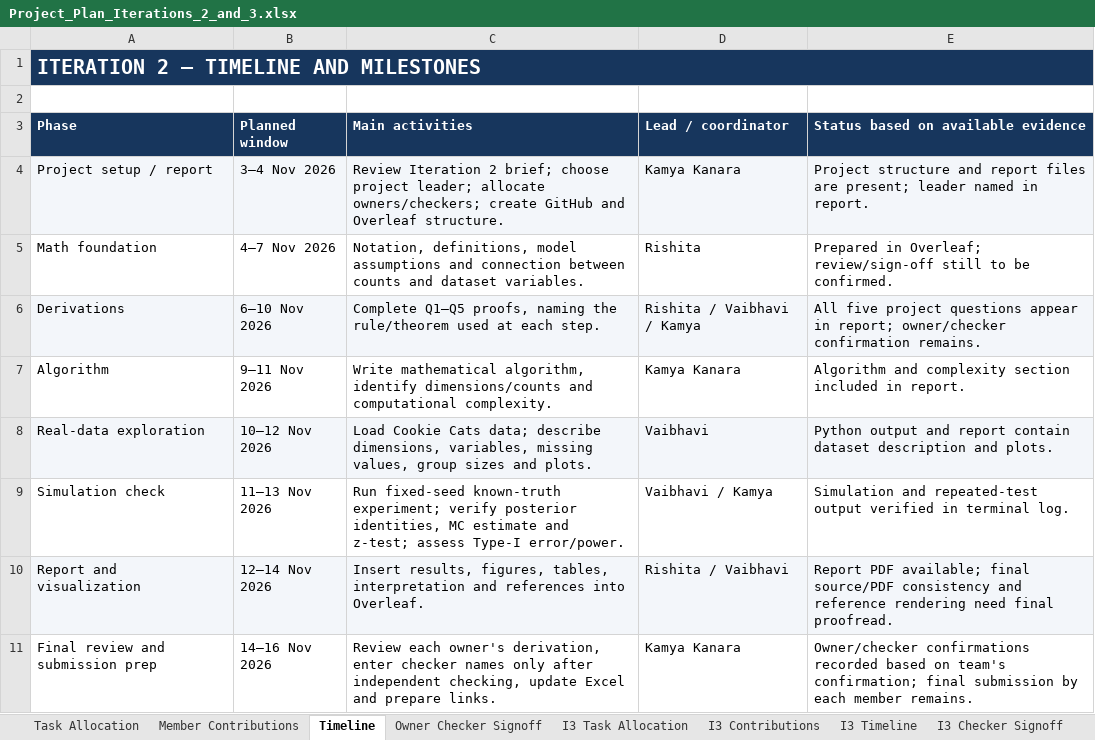
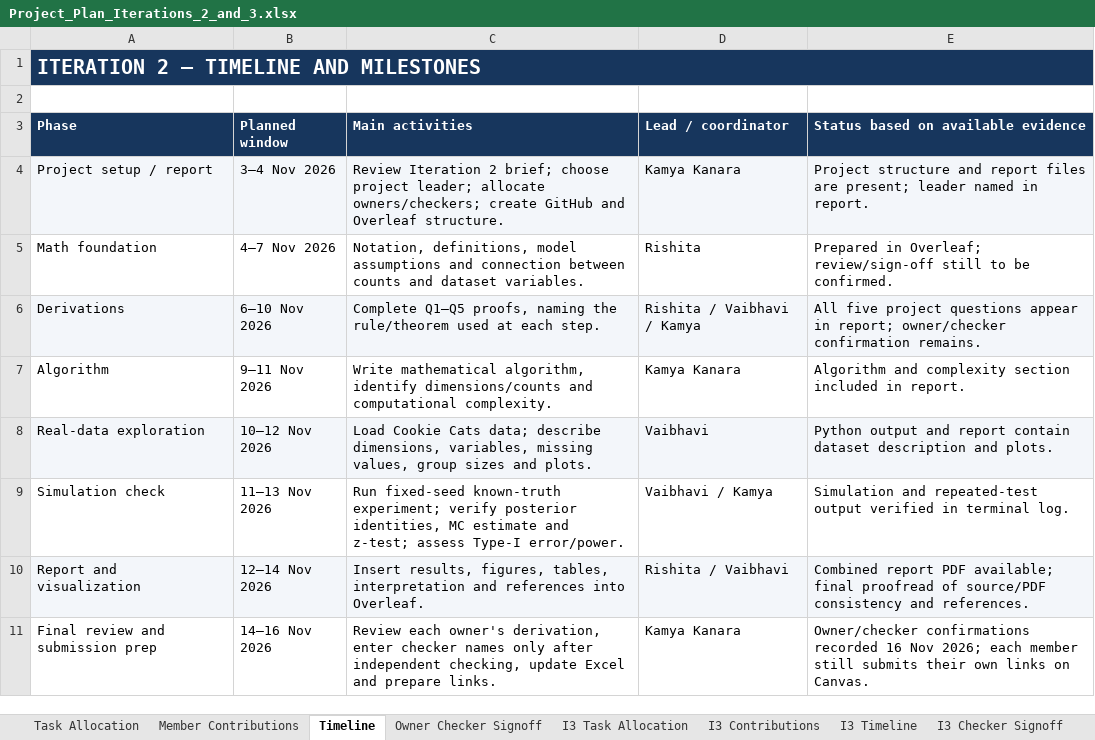
Before and after one commit to Kamya876/Linear-Algebra-Final-Project-Bayesian-Testing, an Excel workbook: docs/Project_Plan_Iterations_2_and_3.xlsx, sheet Timeline, drawn as a sheet; values as stored, in another font and other column widths than the file's, no borders; the diff names each change by its address in the sheet, - before the commit and + after, or states it on an @@ line.

Commit message:
Iteration 3: verification table, stress tests, assumption checks, report fixes

```diff
--- a/docs/Project_Plan_Iterations_2_and_3.xlsx (sheet Timeline)
+++ b/docs/Project_Plan_Iterations_2_and_3.xlsx (sheet Timeline)
-E10: Report PDF available; final source/PDF consistency and reference rendering need final proofread.
+E10: Combined report PDF available; final proofread of source/PDF consistency and references.
-E11: …confirmations recorded based on team's confirmation; final submission by each member remains.
+E11: …confirmations recorded 16 Nov 2026; each member still submits their own links on Canvas.
```
Also changed, not shown: sheet I3 Task Allocation, sheet Task Allocation, sheet I3 Timeline, sheet I3 Checker Signoff, other sheet tabs, 26 other files.
